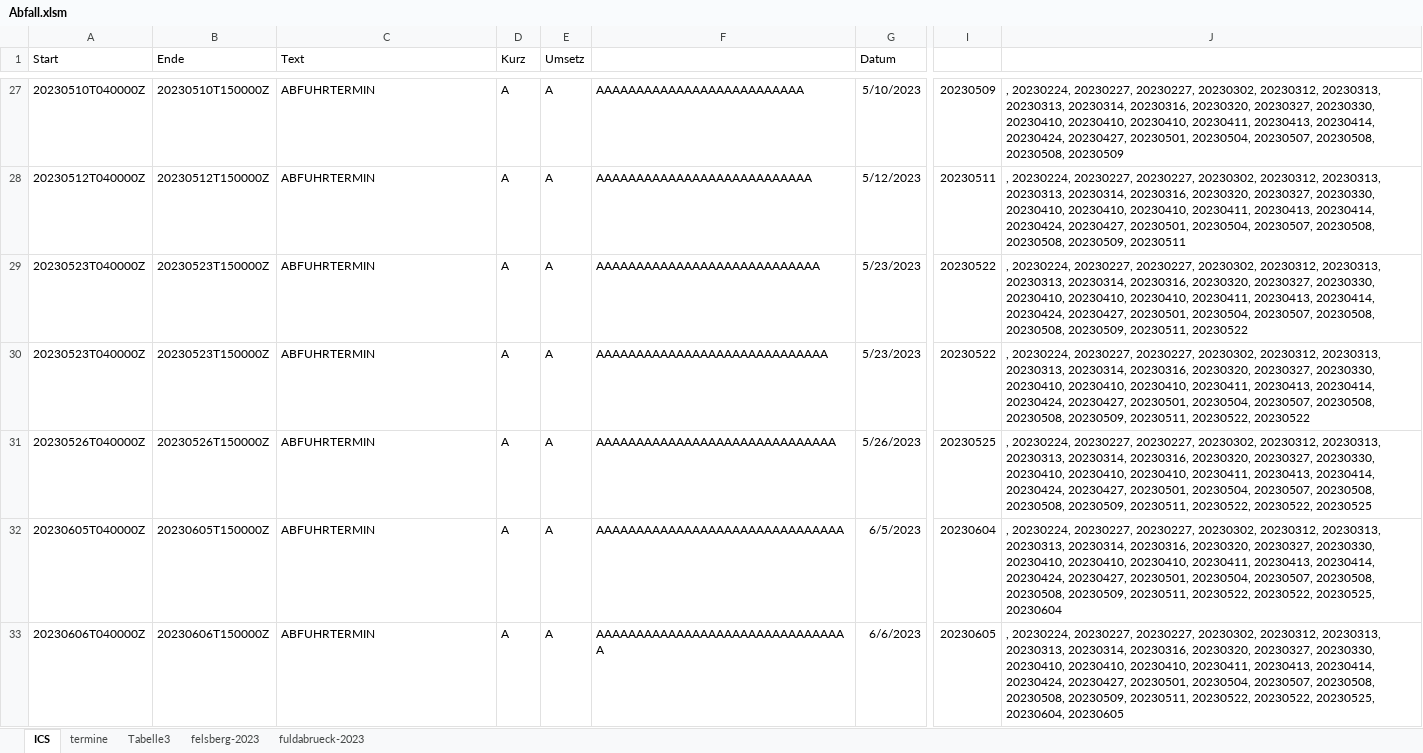
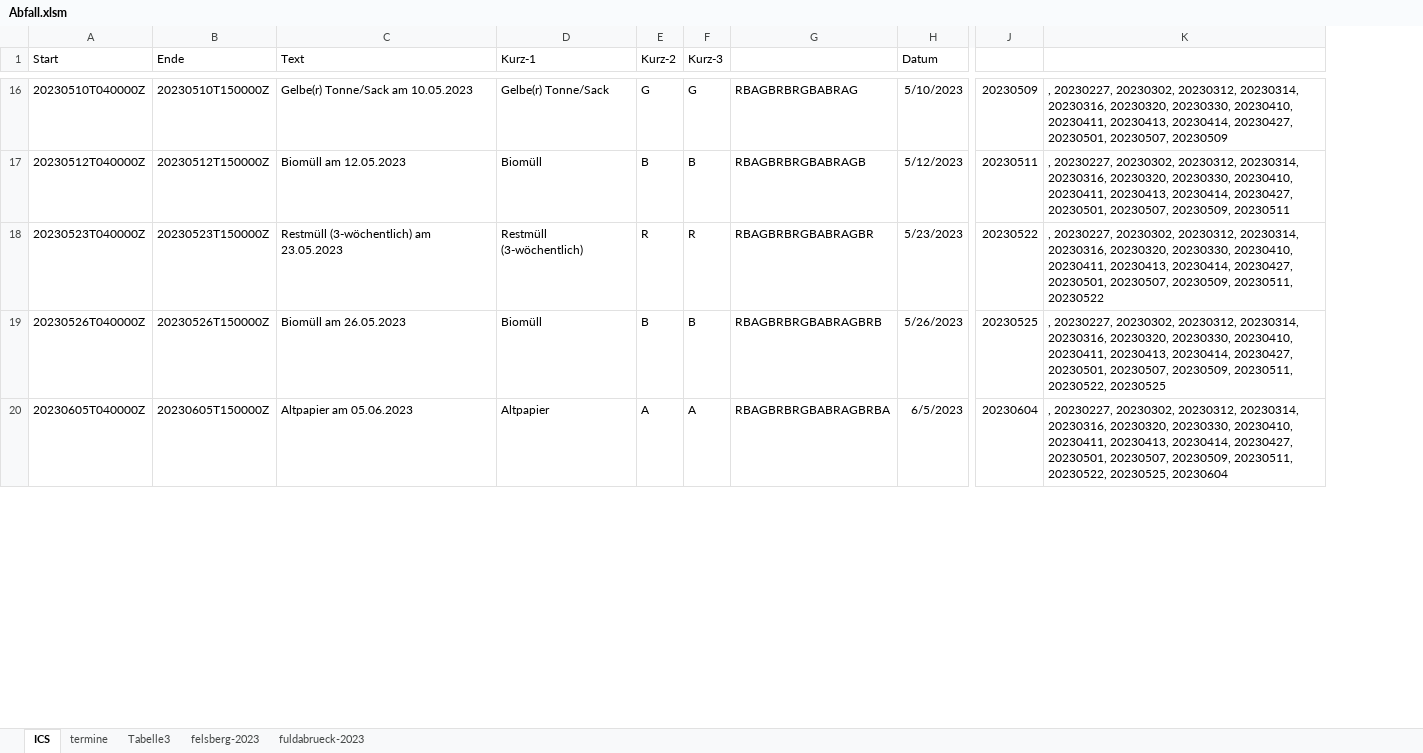
Before and after one commit to HolliDolli/Abfall, an Excel workbook: Abfall.xlsm, sheet ICS, drawn as a sheet; only a part is shown, gaps mark what is left out; values as stored, in another font and other column widths than the file's, no borders; removed rows and columns are numbered as before the commit, all else as after; rows hold the shown columns only; the diff covers the shown part only; the diff names each change by its address in the sheet, - before the commit and + after, or states it on an @@ line.

```diff
--- a/Abfall.xlsm (sheet ICS)
+++ b/Abfall.xlsm (sheet ICS)
-column D (Kurz), rows 27-29: all A; rows 31-32: A | A
-column E (Umsetz), rows 27-29: all A; rows 31-32: A | A
-column F, rows 27-29: AAAAAAAAAAAAAAAAAAAAAAAAAA | AAAAAAAAAAAAAAAAAAAAAAAAAAA | AAAAAAAAAAAAAAAAAAAAAAAAAAAA; rows 31-32: AAAAAAAAAAAAAAAAAAAAAAAAAAAAAA | AAAAAAAAAAAAAAAAAAAAAAAAAAAAAAA
+column D (Kurz-1), rows 16-20: Gelbe(r) Tonne/Sack | Biomüll | Restmüll (3-wöchentlich) | Biomüll | Altpapier
+column E (Kurz-2), rows 16-20: G | B | R | B | A
+column F (Kurz-3), rows 16-20: G | B | R | B | A
+column G, rows 16-20: RBAGBRBRGBABRAG | RBAGBRBRGBABRAGB | RBAGBRBRGBABRAGBR | RBAGBRBRGBABRAGBRB | RBAGBRBRGBABRAGBRBA
-column J, rows 27-29: , 20230224, 20230227, 20230227, 20230302, 20230312, 20230313, 20230313, 20230314, 20230316, 20230320, 20230327, 20230330, 20230410, 20230410, 20230410, 20230411, 20230413, 20230414, 20230424, 20230427, 20230501, 20230504, 20230507, 20230508, 20230508, 20230509 | , 20230224, 20230227, 20230227, 20230302, 20230312, 20230313, 20230313, 20230314, 20230316, 20230320, 20230327, 20230330, 20230410, 20230410, 20230410, 20230411, 20230413, 20230414, 20230424, 20230427, 20230501, 20230504, 20230507, 20230508, 20230508, 20230509, 20230511 | , 20230224, 20230227, 20230227, 20230302, 20230312, 20230313, 20230313, 20230314, 20230316, 20230320, 20230327, 20230330, 20230410, 20230410, 20230410, 20230411, 20230413, 20230414, 20230424, 20230427, 20230501, 20230504, 20230507, 20230508, 20230508, 20230509, 20230511, 20230522; rows 31-32: , 20230224, 20230227, 20230227, 20230302, 20230312, 20230313, 20230313, 20230314, 20230316, 20230320, 20230327, 20230330, 20230410, 20230410, 20230410, 20230411, 20230413, 20230414, 20230424, 20230427, 20230501, 20230504, 20230507, 20230508, 20230508, 20230509, 20230511, 20230522, 20230522, 20230525 | , 20230224, 20230227, 20230227, 20230302, 20230312, 20230313, 20230313, 20230314, 20230316, 20230320, 20230327, 20230330, 20230410, 20230410, 20230410, 20230411, 20230413, 20230414, 20230424, 20230427, 20230501, 20230504, 20230507, 20230508, 20230508, 20230509, 20230511, 20230522, 20230522, 20230525, 20230604
+column K, rows 16-20: , 20230227, 20230302, 20230312, 20230314, 20230316, 20230320, 20230330, 20230410, 20230411, 20230413, 20230414, 20230427, 20230501, 20230507, 20230509 | , 20230227, 20230302, 20230312, 20230314, 20230316, 20230320, 20230330, 20230410, 20230411, 20230413, 20230414, 20230427, 20230501, 20230507, 20230509, 20230511 | , 20230227, 20230302, 20230312, 20230314, 20230316, 20230320, 20230330, 20230410, 20230411, 20230413, 20230414, 20230427, 20230501, 20230507, 20230509, 20230511, 20230522 | , 20230227, 20230302, 20230312, 20230314, 20230316, 20230320, 20230330, 20230410, 20230411, 20230413, 20230414, 20230427, 20230501, 20230507, 20230509, 20230511, 20230522, 20230525 | , 20230227, 20230302, 20230312, 20230314, 20230316, 20230320, 20230330, 20230410, 20230411, 20230413, 20230414, 20230427, 20230501, 20230507, 20230509, 20230511, 20230522, 20230525, 20230604
-C16 (Text): ABFUHRTERMIN
+C16 (Text): Gelbe(r) Tonne/Sack am 10.05.2023
-C17 (Text): ABFUHRTERMIN
+C17 (Text): Biomüll am 12.05.2023
-C18 (Text): ABFUHRTERMIN
+C18 (Text): Restmüll (3-wöchentlich) am 23.05.2023
-row 30: 20230523T040000Z | 20230523T150000Z | ABFUHRTERMIN | A | A | AAAAAAAAAAAAAAAAAAAAAAAAAAAAA | 5/23/2023 | 20230522 | , 20230224, 20230227, 20230227, 20230302, 20230312, 20230313, 20230313, 20230314, 20230316, 20230320, 20230327, 20230330, 20230410, 20230410, 20230410, 20230411, 20230413, 20230414, 20230424, 20230427, 20230501, 20230504, 20230507, 20230508, 20230508, 20230509, 20230511, 20230522, 20230522
-C19 (Text): ABFUHRTERMIN
+C19 (Text): Biomüll am 26.05.2023
-C20 (Text): ABFUHRTERMIN
+C20 (Text): Altpapier am 05.06.2023
-row 33: 20230606T040000Z | 20230606T150000Z | ABFUHRTERMIN | A | A | AAAAAAAAAAAAAAAAAAAAAAAAAAAAAAAA | 6/6/2023 | 20230605 | , 20230224, 20230227, 20230227, 20230302, 20230312, 20230313, 20230313, 20230314, 20230316, 20230320, 20230327, 20230330, 20230410, 20230410, 20230410, 20230411, 20230413, 20230414, 20230424, 20230427, 20230501, 20230504, 20230507, 20230508, 20230508, 20230509, 20230511, 20230522, 20230522, 20230525, 20230604, 20230605
```
Also changed, not shown: 35 removed rows and 90 edited cells elsewhere in this sheet, formulas that keep their value, 3 other files.
